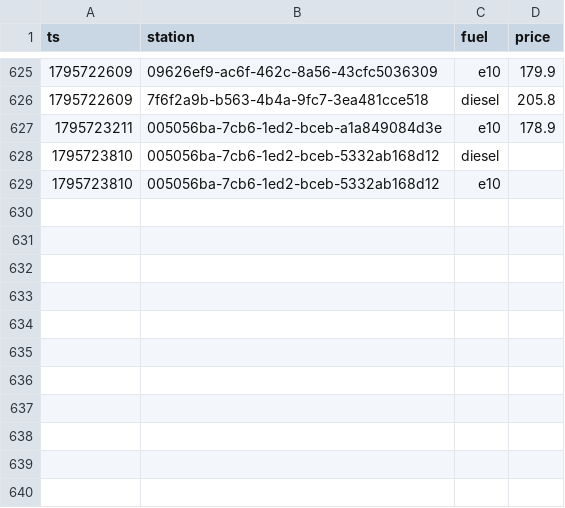
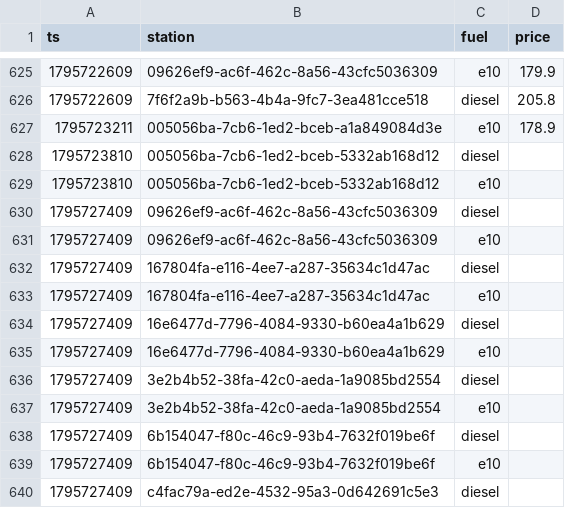
Before and after one commit to Mario-vibe/spritpreis-kompass, a CSV file: data/events/2026-11.csv, drawn as a sheet; only a part is shown, gaps mark what is left out; the diff names each change by its address in the sheet, - before the commit and + after, or states it on an @@ line.

```diff
--- a/data/events/2026-11.csv
+++ b/data/events/2026-11.csv
+row 630: 1795727409 | 09626ef9-ac6f-462c-8a56-43cfc5036309 | diesel
+row 631: 1795727409 | 09626ef9-ac6f-462c-8a56-43cfc5036309 | e10
+row 632: 1795727409 | 167804fa-e116-4ee7-a287-35634c1d47ac | diesel
+row 633: 1795727409 | 167804fa-e116-4ee7-a287-35634c1d47ac | e10
+row 634: 1795727409 | 16e6477d-7796-4084-9330-b60ea4a1b629 | diesel
+row 635: 1795727409 | 16e6477d-7796-4084-9330-b60ea4a1b629 | e10
+row 636: 1795727409 | 3e2b4b52-38fa-42c0-aeda-1a9085bd2554 | diesel
+row 637: 1795727409 | 3e2b4b52-38fa-42c0-aeda-1a9085bd2554 | e10
+row 638: 1795727409 | 6b154047-f80c-46c9-93b4-7632f019be6f | diesel
+row 639: 1795727409 | 6b154047-f80c-46c9-93b4-7632f019be6f | e10
+row 640: 1795727409 | c4fac79a-ed2e-4532-95a3-0d642691c5e3 | diesel
```
Also changed, not shown: 3 other files.
